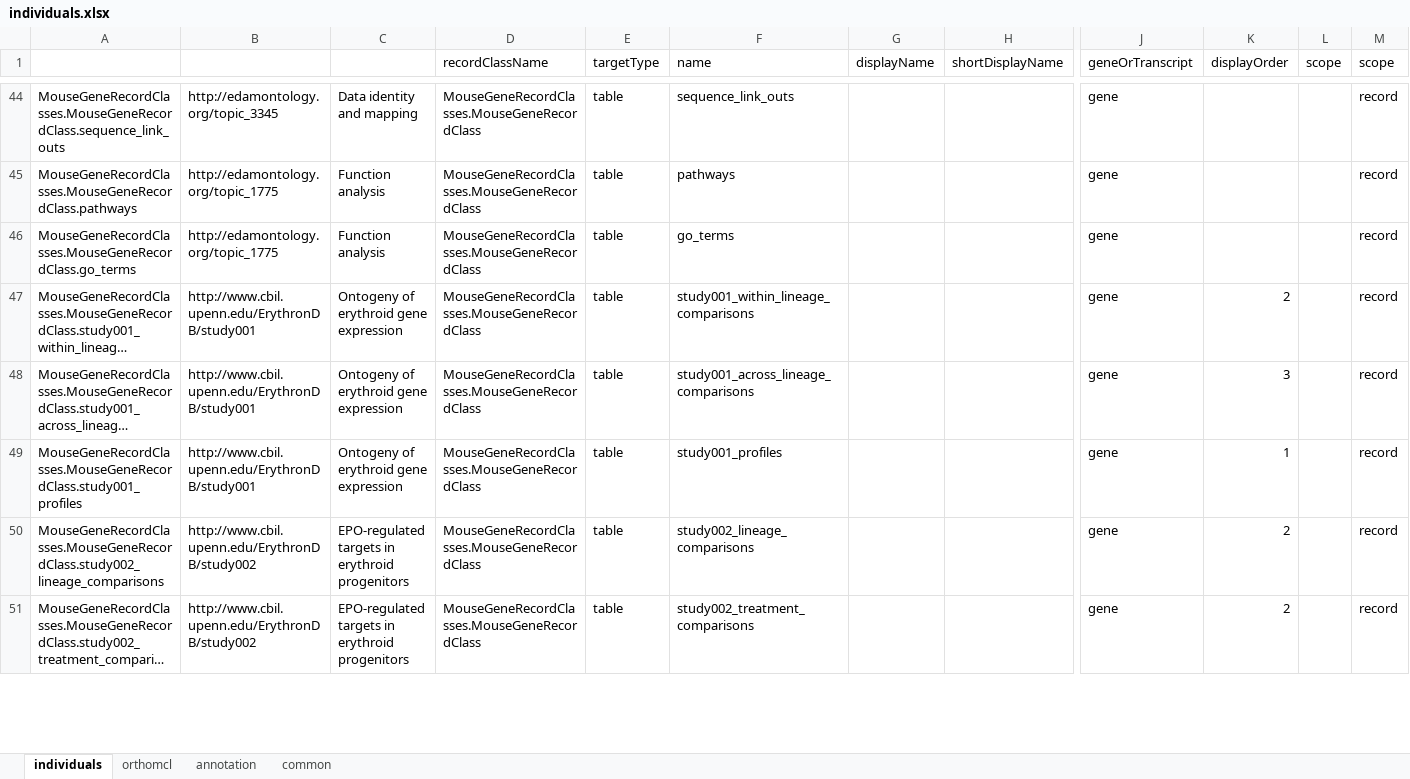
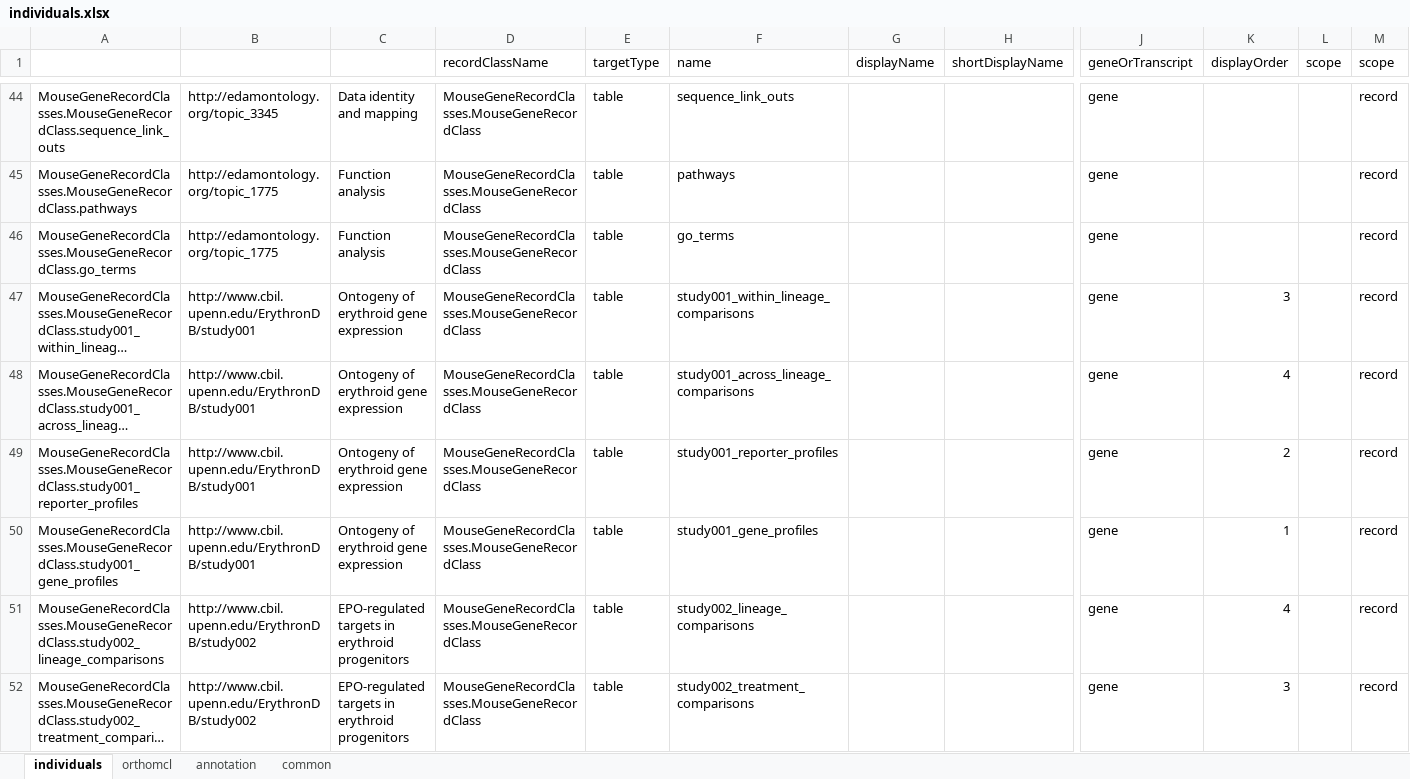
Before and after one commit to ErythronDB/ErythronDBWebsite, an Excel workbook: Model/lib/wdk/ontology/individuals.xlsx, sheet individuals, drawn as a sheet; only a part is shown, gaps mark what is left out; long unchanged cells end in …; values as stored, in another font and other column widths than the file's, no borders; addresses are those after the commit; rows hold the shown columns only; the diff covers the shown part only; the diff names each change by its address in the sheet, - before the commit and + after, or states it on an @@ line.

Commit message:
genome browser track mods, feature lookup service, prod-like expression profiles

```diff
--- a/Model/lib/wdk/ontology/individuals.xlsx (sheet individuals)
+++ b/Model/lib/wdk/ontology/individuals.xlsx (sheet individuals)
-K47 (displayOrder): 2
+K47 (displayOrder): 3
-K48 (displayOrder): 3
+K48 (displayOrder): 4
+row 49: MouseGeneRecordClasses.MouseGeneRecordClass.study001_reporter_profiles | http://www.cbil.upenn.edu/ErythronDB/study001 | Ontogeny of erythroid gene expression | MouseGeneRecordClasses.MouseGeneRecordClass | table | study001_reporter_profiles |  |  | gene | 2 |  | record
-A50: MouseGeneRecordClasses.MouseGeneRecordClass.study001_profiles
+A50: MouseGeneRecordClasses.MouseGeneRecordClass.study001_gene_profiles
-F50 (name): study001_profiles
+F50 (name): study001_gene_profiles
-K51 (displayOrder): 2
+K51 (displayOrder): 4
-K52 (displayOrder): 2
+K52 (displayOrder): 3
```
Also changed, not shown: 3 added rows and 12 edited cells elsewhere in this sheet, formulas that keep their value, 16 other files.
